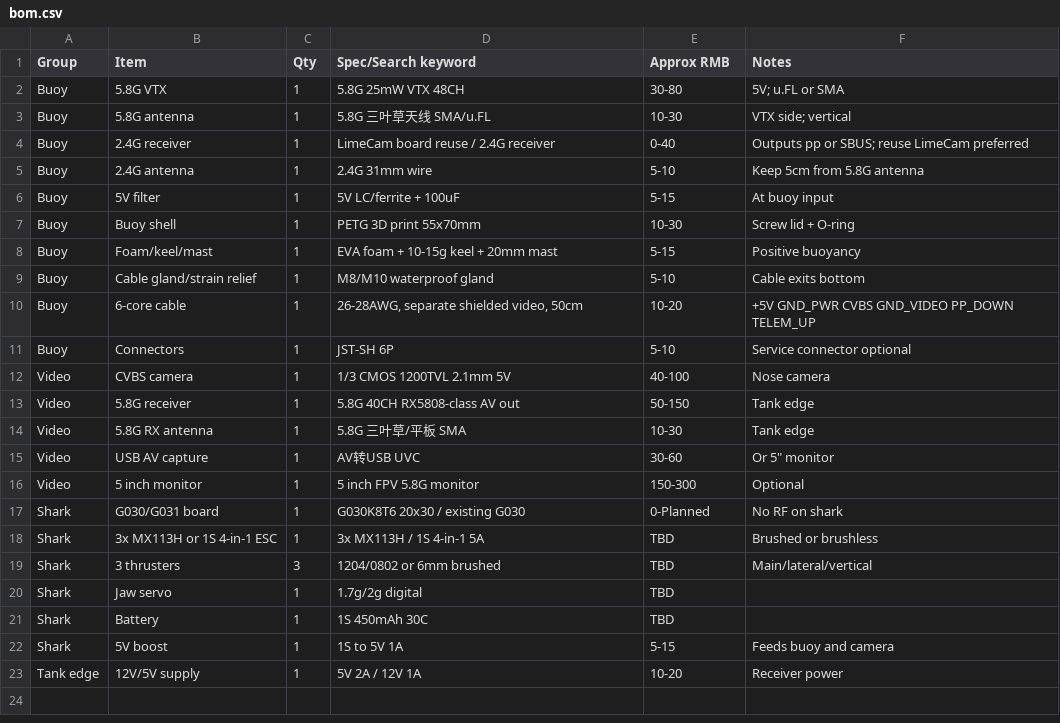
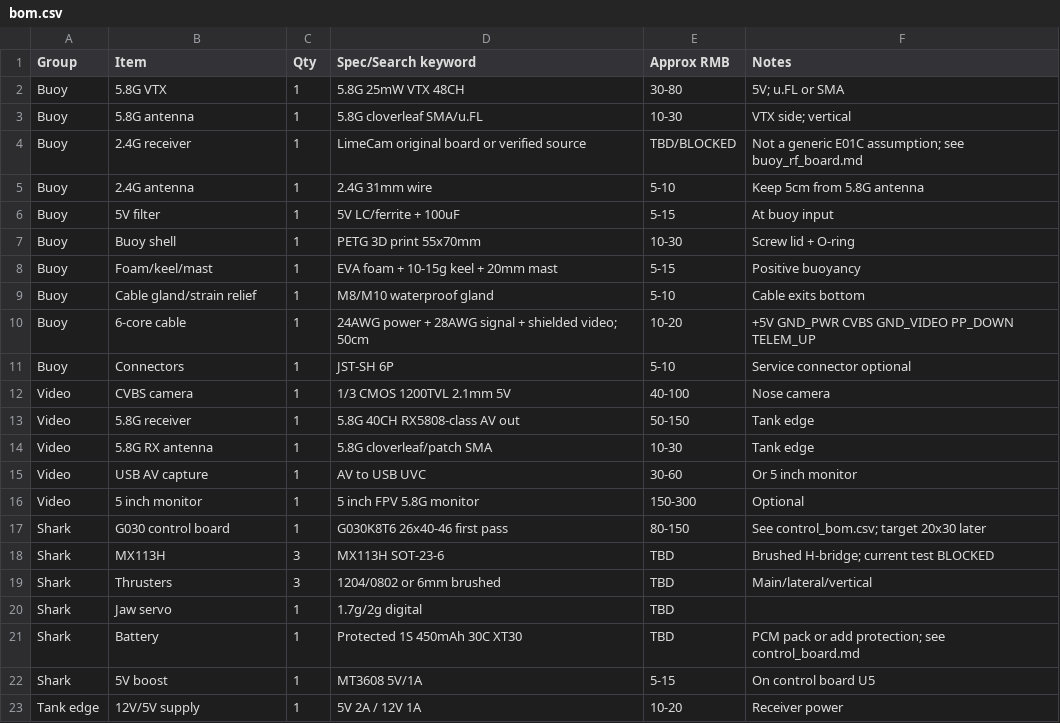
Before and after one commit to yxjsvsj/Shark_V4_Buoy_5G8_2G4, a CSV file: hardware/V4_Buoy_5G8_2G4/bom.csv, drawn as a sheet; removed rows and columns are numbered as before the commit, all else as after; the diff names each change by its address in the sheet, - before the commit and + after, or states it on an @@ line.

Commit message:
P0 remediation: G030 pin/power/BOM fixes, G030 draft, F407 blocked status

```diff
--- a/hardware/V4_Buoy_5G8_2G4/bom.csv
+++ b/hardware/V4_Buoy_5G8_2G4/bom.csv
-D3 (Spec/Search keyword): 5.8G 三叶草天线 SMA/u.FL
+D3 (Spec/Search keyword): 5.8G cloverleaf SMA/u.FL
-D4 (Spec/Search keyword): LimeCam board reuse / 2.4G receiver
+D4 (Spec/Search keyword): LimeCam original board or verified source
-E4 (Approx RMB): 0-40
+E4 (Approx RMB): TBD/BLOCKED
-F4 (Notes): Outputs pp or SBUS; reuse LimeCam preferred
+F4 (Notes): Not a generic E01C assumption; see buoy_rf_board.md
-D10 (Spec/Search keyword): 26-28AWG, separate shielded video, 50cm
+D10 (Spec/Search keyword): 24AWG power + 28AWG signal + shielded video; 50cm
-D14 (Spec/Search keyword): 5.8G 三叶草/平板 SMA
+D14 (Spec/Search keyword): 5.8G cloverleaf/patch SMA
-D15 (Spec/Search keyword): AV转USB UVC
+D15 (Spec/Search keyword): AV to USB UVC
-F15 (Notes): Or 5" monitor
+F15 (Notes): Or 5 inch monitor
-row 17: Shark | G030/G031 board | 1 | G030K8T6 20x30 / existing G030 | 0-Planned | No RF on shark
-row 18: Shark | 3x MX113H or 1S 4-in-1 ESC | 1 | 3x MX113H / 1S 4-in-1 5A | TBD | Brushed or brushless
+row 17: Shark | G030 control board | 1 | G030K8T6 26x40-46 first pass | 80-150 | See control_bom.csv; target 20x30 later
+row 18: Shark | MX113H | 3 | MX113H SOT-23-6 | TBD | Brushed H-bridge; current test BLOCKED
-B19 (Item): 3 thrusters
+B19 (Item): Thrusters
-D21 (Spec/Search keyword): 1S 450mAh 30C
+D21 (Spec/Search keyword): Protected 1S 450mAh 30C XT30
-F21 (Notes): (empty)
+F21 (Notes): PCM pack or add protection; see control_board.md
-D22 (Spec/Search keyword): 1S to 5V 1A
+D22 (Spec/Search keyword): MT3608 5V/1A
-F22 (Notes): Feeds buoy and camera
+F22 (Notes): On control board U5
```
Also changed, not shown: hardware/V4_Buoy_5G8_2G4/control_bom.csv, hardware/V4_Buoy_5G8_2G4/control_pinout.csv, 13 other files.
